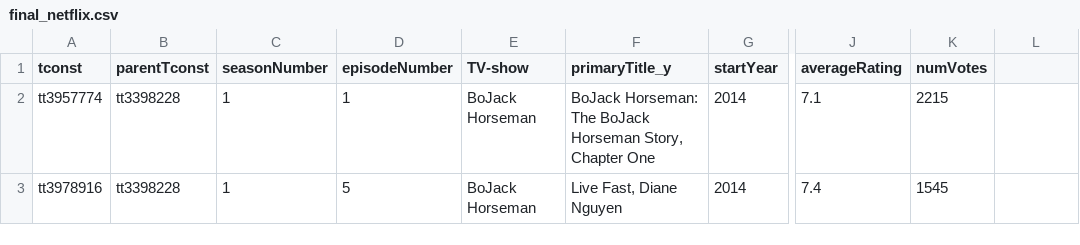
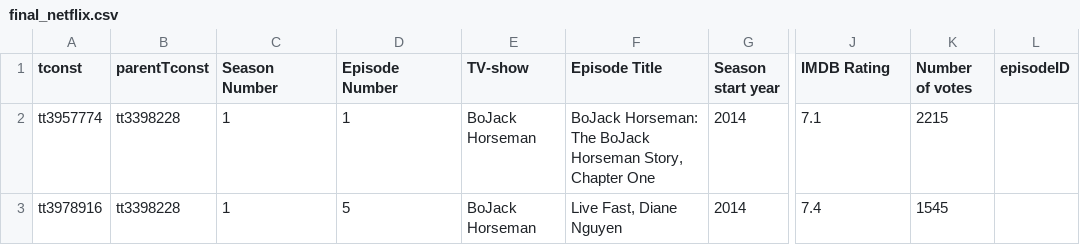
Before and after one commit to MarichkaS/MarichkaS.github.io, a CSV file: src/data/final_netflix.csv, drawn as a sheet; only a part is shown, gaps mark what is left out; the diff names each change by its address in the sheet, - before the commit and + after, or states it on an @@ line.

Commit message:
fixed graph size, new data

```diff
--- a/src/data/final_netflix.csv
+++ b/src/data/final_netflix.csv
-C1: seasonNumber
+C1: Season Number
-D1: episodeNumber
+D1: Episode Number
-F1: primaryTitle_y
+F1: Episode Title
-G1: startYear
+G1: Season start year
-J1: averageRating
+J1: IMDB Rating
-K1: numVotes
+K1: Number of votes
-L1: (empty)
+L1: episodeID
```
Also changed, not shown: src/data/final_cw.csv, src/data/final_fox.csv, 9 other files.
